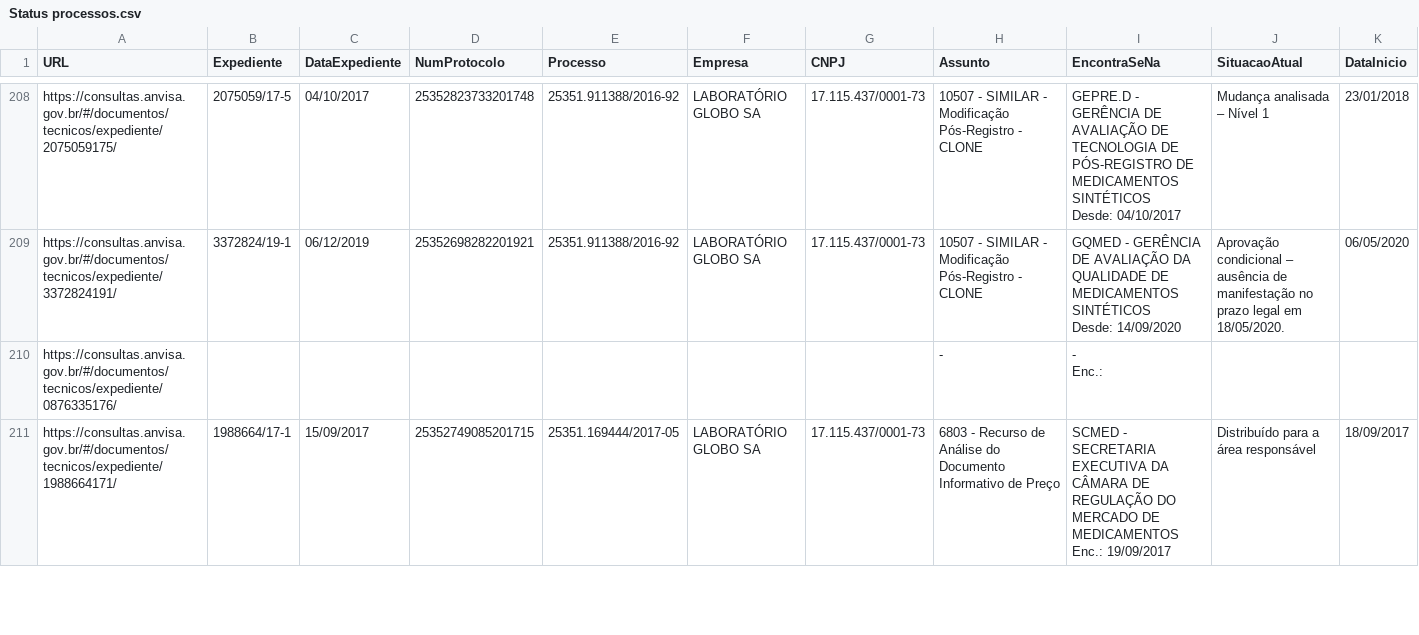
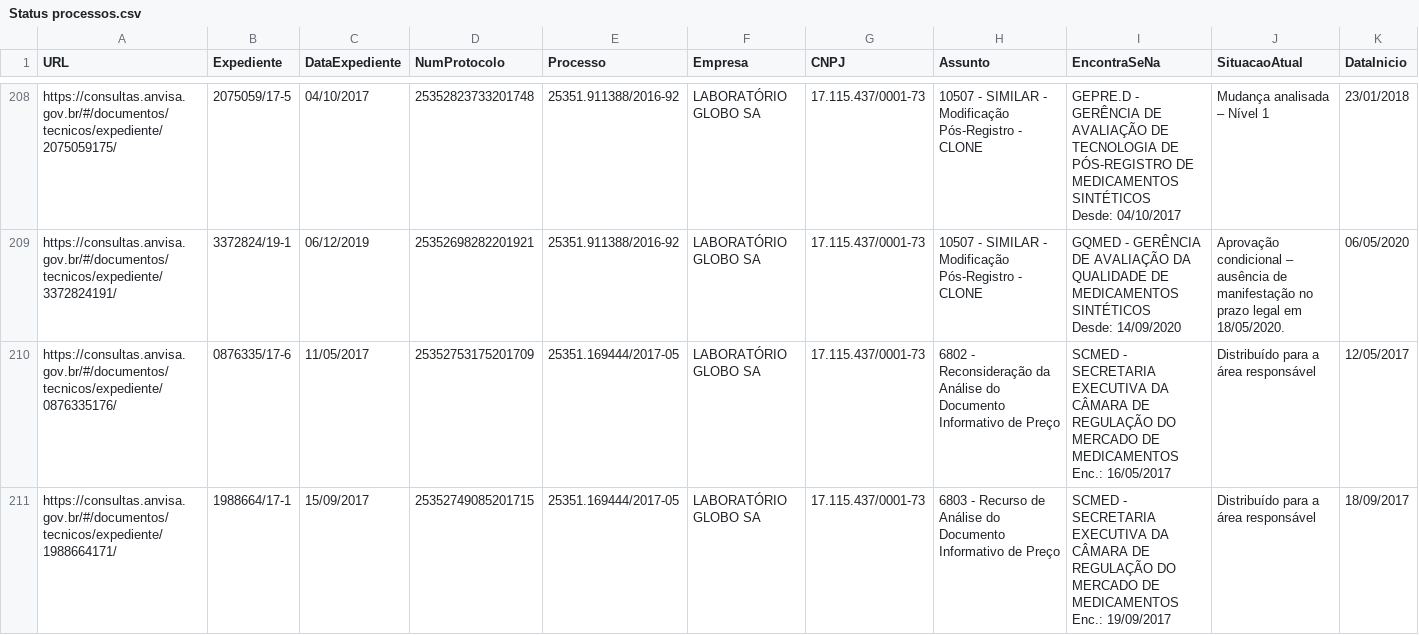
Before and after one commit to Diorgerb/DADOSreg, a CSV file: Status processos.csv, drawn as a sheet; only a part is shown, gaps mark what is left out; the diff covers the shown part only.

Commit message:
Atualizando arquivo CSV com informações extraídas

```diff
--- a/Status processos.csv
+++ b/Status processos.csv
@@ -467,5 +467,5 @@ https://consultas.anvisa.gov.br/#/documentos/tecnicos/expediente/3372824191/,337
                             Desde: 14/09/2020",Aprovação condicional – ausência de manifestação no prazo legal em 18/05/2020.,06/05/2020
-https://consultas.anvisa.gov.br/#/documentos/tecnicos/expediente/0876335176/,,,,,,,-,"-
-
-                        Enc.:",,
+https://consultas.anvisa.gov.br/#/documentos/tecnicos/expediente/0876335176/,0876335/17-6,11/05/2017,25352753175201709,25351.169444/2017-05,LABORATÓRIO GLOBO SA,17.115.437/0001-73,6802 - Reconsideração da Análise do Documento Informativo de Preço,"SCMED - SECRETARIA EXECUTIVA DA CÂMARA DE REGULAÇÃO DO MERCADO DE MEDICAMENTOS
+
+                            Enc.: 16/05/2017",Distribuído para a área responsável,12/05/2017
 https://consultas.anvisa.gov.br/#/documentos/tecnicos/expediente/1988664171/,1988664/17-1,15/09/2017,25352749085201715,25351.169444/2017-05,LABORATÓRIO GLOBO SA,17.115.437/0001-73,6803 - Recurso de Análise do Documento Informativo de Preço,"SCMED - SECRETARIA EXECUTIVA DA CÂMARA DE REGULAÇÃO DO MERCADO DE MEDICAMENTOS
```
Also changed, not shown: 2 edited cells elsewhere in this file.
